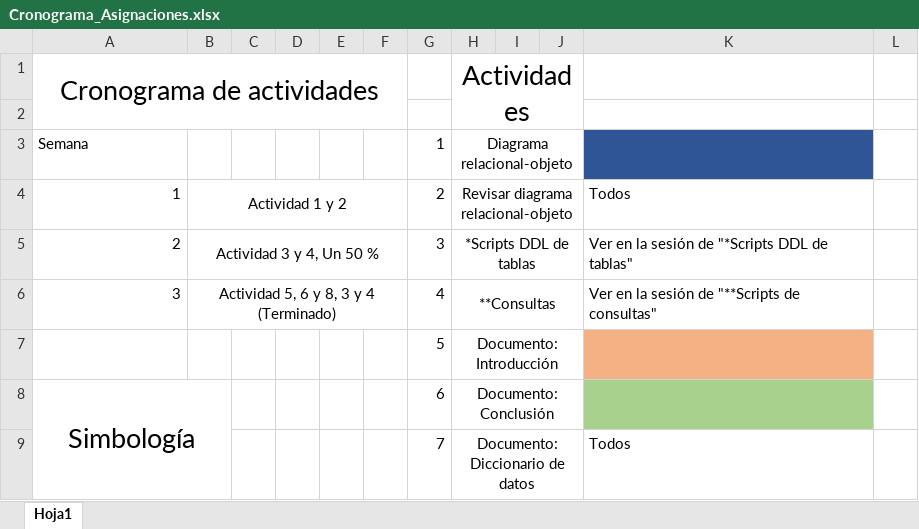
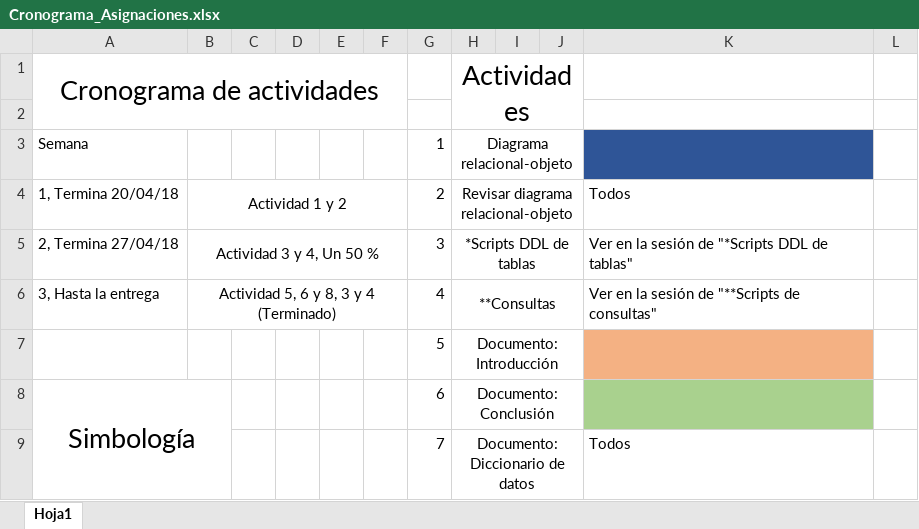
Before and after one commit to dnnxl15/Proyecto-2-Bases-de-datos-II, an Excel workbook: Cronograma y asignaciones/Cronograma_Asignaciones.xlsx, sheet Hoja1, drawn as a sheet; only a part is shown; values as stored, in another font and other column widths than the file's, no borders; the diff names each change by its address in the sheet, - before the commit and + after, or states it on an @@ line.

Commit message:
Actualización

```diff
--- a/Cronograma y asignaciones/Cronograma_Asignaciones.xlsx (sheet Hoja1)
+++ b/Cronograma y asignaciones/Cronograma_Asignaciones.xlsx (sheet Hoja1)
-A4: 1
+A4: 1, Termina 20/04/18
-A5: 2
+A5: 2, Termina 27/04/18
-A6: 3
+A6: 3, Hasta la entrega
```
